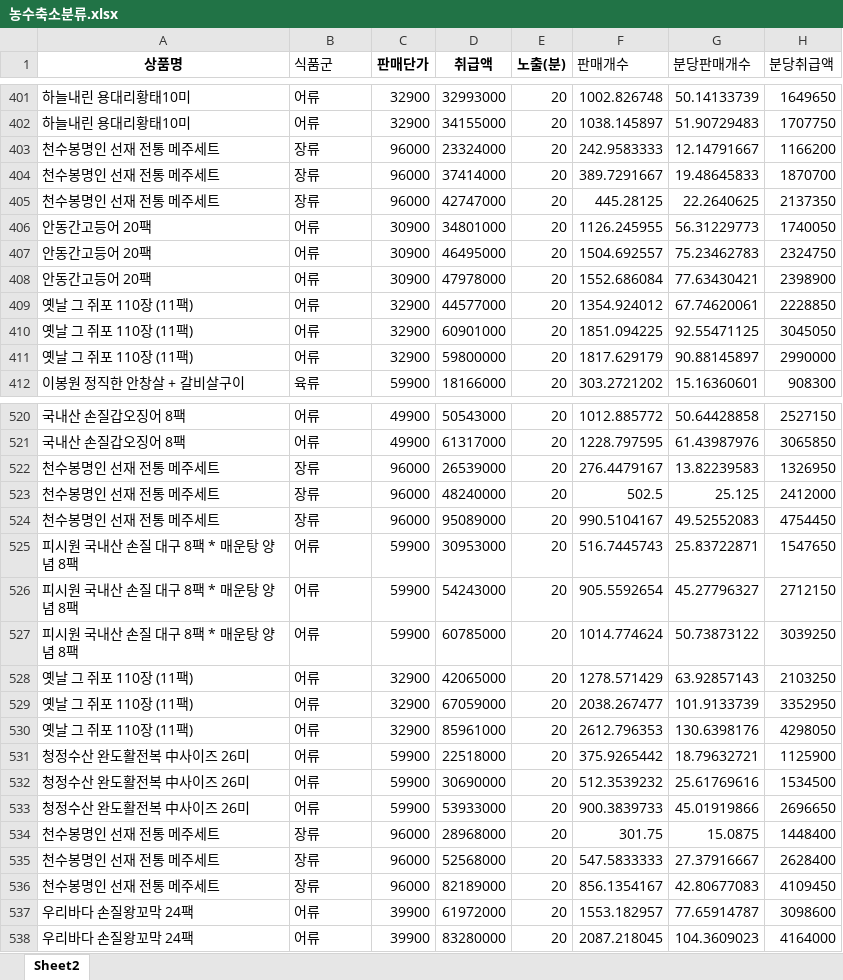
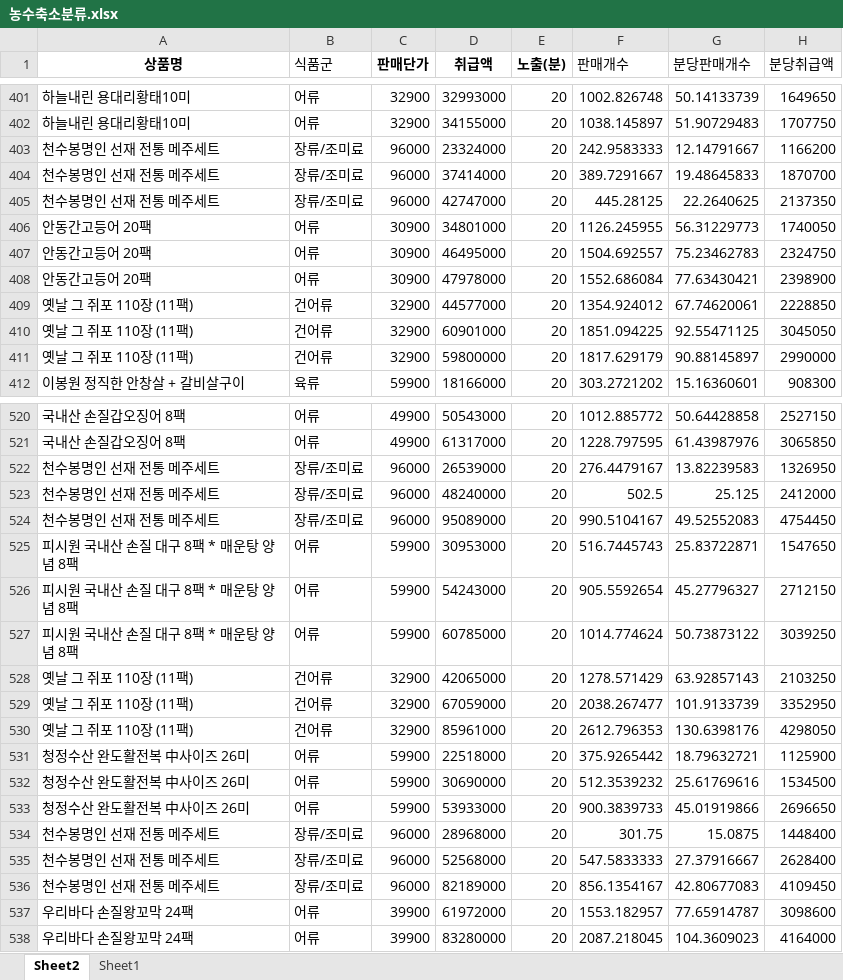
Before and after one commit to hana-dool/2007_Bigcon, an Excel workbook: 농수축소분류.xlsx, sheet Sheet2, drawn as a sheet; only a part is shown, gaps mark what is left out; values as stored, in another font and other column widths than the file's, no borders; the diff covers the shown part only; the diff names each change by its address in the sheet, - before the commit and + after, or states it on an @@ line.

```diff
--- a/농수축소분류.xlsx (sheet Sheet2)
+++ b/농수축소분류.xlsx (sheet Sheet2)
+sheet tab: Sheet1
-B403:B405 (식품군): 장류
+B403:B405 (식품군): 장류/조미료
-B409:B411 (식품군): 어류
+B409:B411 (식품군): 건어류
-B522:B524 (식품군): 장류
+B522:B524 (식품군): 장류/조미료
-B528:B530 (식품군): 어류
+B528:B530 (식품군): 건어류
-B534:B536 (식품군): 장류
+B534:B536 (식품군): 장류/조미료
```
Also changed, not shown: 231 edited cells elsewhere in this sheet.
